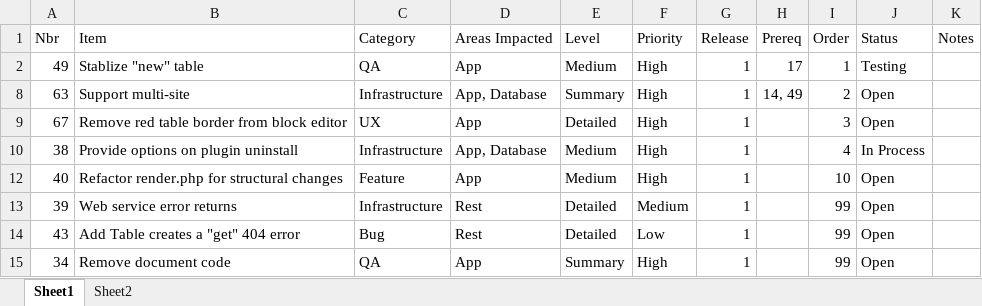
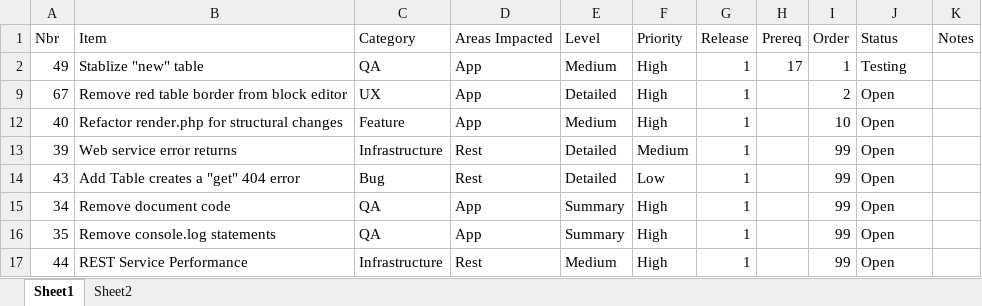
Before and after one commit to gschaub/dynamic-tables, an Excel workbook: Development Docs/ToDo.xlsx, sheet Sheet1, drawn as a sheet; only a part is shown; the shorter side is filled out with more unchanged rows; values as stored, in another font and other column widths than the file's, no borders; the diff names each change by its address in the sheet, - before the commit and + after, or states it on an @@ line.

```diff
--- a/Development Docs/ToDo.xlsx (sheet Sheet1)
+++ b/Development Docs/ToDo.xlsx (sheet Sheet1)
-row 8: 63 | Support multi-site | Infrastructure | App, Database | Summary | High | 1 | 14, 49 | 2 | Open
-I9 (Order): 3
+I9 (Order): 2
-row 10: 38 | Provide options on plugin uninstall | Infrastructure | App, Database | Medium | High | 1 |  | 4 | In Process
```
Also changed, not shown: hidden cells, 15 other files.
